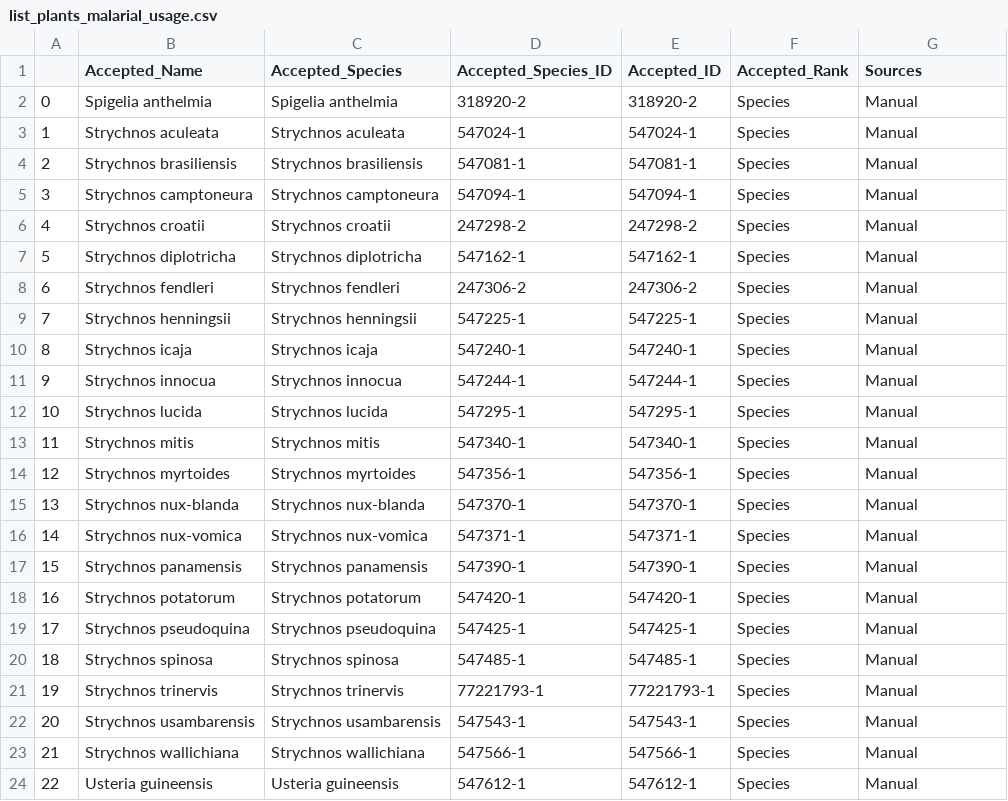
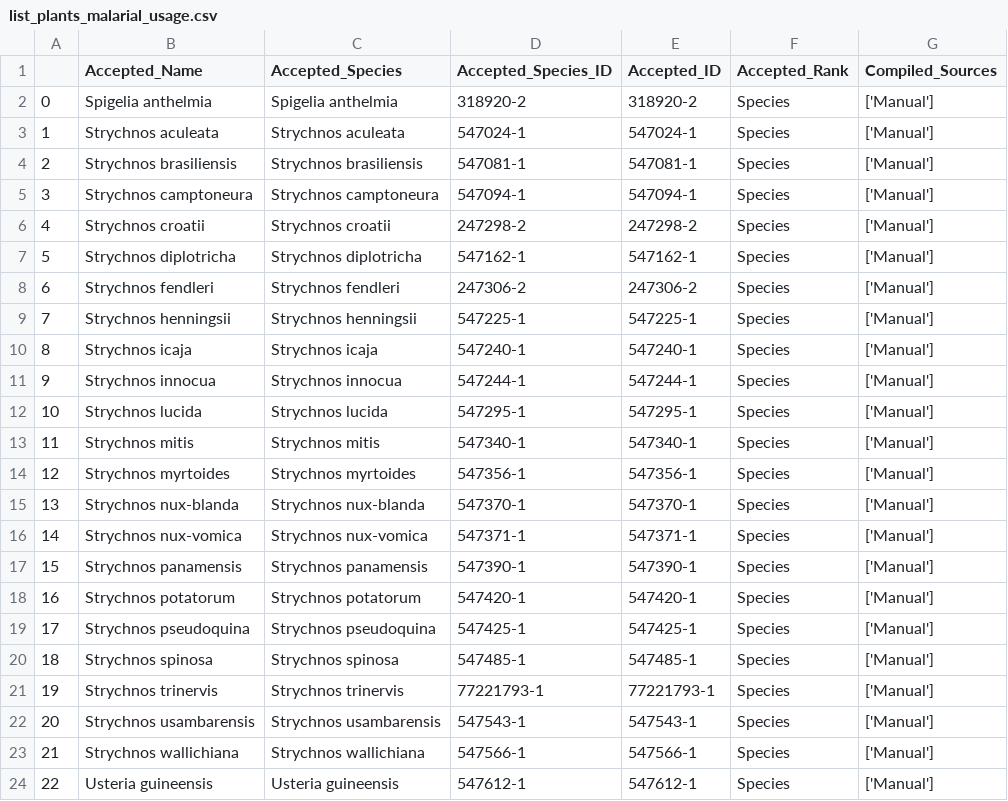
Before and after one commit to alrichardbollans/loganiaceae_traits, a CSV file: logan_medicinal_usage_vars/outputs/list_plants_malarial_usage.csv, drawn as a sheet.

```diff
--- a/logan_medicinal_usage_vars/outputs/list_plants_malarial_usage.csv
+++ b/logan_medicinal_usage_vars/outputs/list_plants_malarial_usage.csv
@@ -1,24 +1,24 @@
-,Accepted_Name,Accepted_Species,Accepted_Species_ID,Accepted_ID,Accepted_Rank,Sources
-0,Spigelia anthelmia,Spigelia anthelmia,318920-2,318920-2,Species,Manual
-1,Strychnos aculeata,Strychnos aculeata,547024-1,547024-1,Species,Manual
-2,Strychnos brasiliensis,Strychnos brasiliensis,547081-1,547081-1,Species,Manual
-3,Strychnos camptoneura,Strychnos camptoneura,547094-1,547094-1,Species,Manual
-4,Strychnos croatii,Strychnos croatii,247298-2,247298-2,Species,Manual
-5,Strychnos diplotricha,Strychnos diplotricha,547162-1,547162-1,Species,Manual
-6,Strychnos fendleri,Strychnos fendleri,247306-2,247306-2,Species,Manual
-7,Strychnos henningsii,Strychnos henningsii,547225-1,547225-1,Species,Manual
-8,Strychnos icaja,Strychnos icaja,547240-1,547240-1,Species,Manual
-9,Strychnos innocua,Strychnos innocua,547244-1,547244-1,Species,Manual
-10,Strychnos lucida,Strychnos lucida,547295-1,547295-1,Species,Manual
-11,Strychnos mitis,Strychnos mitis,547340-1,547340-1,Species,Manual
-12,Strychnos myrtoides,Strychnos myrtoides,547356-1,547356-1,Species,Manual
-13,Strychnos nux-blanda,Strychnos nux-blanda,547370-1,547370-1,Species,Manual
-14,Strychnos nux-vomica,Strychnos nux-vomica,547371-1,547371-1,Species,Manual
-15,Strychnos panamensis,Strychnos panamensis,547390-1,547390-1,Species,Manual
-16,Strychnos potatorum,Strychnos potatorum,547420-1,547420-1,Species,Manual
-17,Strychnos pseudoquina,Strychnos pseudoquina,547425-1,547425-1,Species,Manual
-18,Strychnos spinosa,Strychnos spinosa,547485-1,547485-1,Species,Manual
-19,Strychnos trinervis,Strychnos trinervis,77221793-1,77221793-1,Species,Manual
-20,Strychnos usambarensis,Strychnos usambarensis,547543-1,547543-1,Species,Manual
-21,Strychnos wallichiana,Strychnos wallichiana,547566-1,547566-1,Species,Manual
-22,Usteria guineensis,Usteria guineensis,547612-1,547612-1,Species,Manual
+,Accepted_Name,Accepted_Species,Accepted_Species_ID,Accepted_ID,Accepted_Rank,Compiled_Sources
+0,Spigelia anthelmia,Spigelia anthelmia,318920-2,318920-2,Species,['Manual']
+1,Strychnos aculeata,Strychnos aculeata,547024-1,547024-1,Species,['Manual']
+2,Strychnos brasiliensis,Strychnos brasiliensis,547081-1,547081-1,Species,['Manual']
+3,Strychnos camptoneura,Strychnos camptoneura,547094-1,547094-1,Species,['Manual']
+4,Strychnos croatii,Strychnos croatii,247298-2,247298-2,Species,['Manual']
+5,Strychnos diplotricha,Strychnos diplotricha,547162-1,547162-1,Species,['Manual']
+6,Strychnos fendleri,Strychnos fendleri,247306-2,247306-2,Species,['Manual']
+7,Strychnos henningsii,Strychnos henningsii,547225-1,547225-1,Species,['Manual']
+8,Strychnos icaja,Strychnos icaja,547240-1,547240-1,Species,['Manual']
+9,Strychnos innocua,Strychnos innocua,547244-1,547244-1,Species,['Manual']
+10,Strychnos lucida,Strychnos lucida,547295-1,547295-1,Species,['Manual']
+11,Strychnos mitis,Strychnos mitis,547340-1,547340-1,Species,['Manual']
+12,Strychnos myrtoides,Strychnos myrtoides,547356-1,547356-1,Species,['Manual']
+13,Strychnos nux-blanda,Strychnos nux-blanda,547370-1,547370-1,Species,['Manual']
+14,Strychnos nux-vomica,Strychnos nux-vomica,547371-1,547371-1,Species,['Manual']
+15,Strychnos panamensis,Strychnos panamensis,547390-1,547390-1,Species,['Manual']
+16,Strychnos potatorum,Strychnos potatorum,547420-1,547420-1,Species,['Manual']
+17,Strychnos pseudoquina,Strychnos pseudoquina,547425-1,547425-1,Species,['Manual']
+18,Strychnos spinosa,Strychnos spinosa,547485-1,547485-1,Species,['Manual']
+19,Strychnos trinervis,Strychnos trinervis,77221793-1,77221793-1,Species,['Manual']
+20,Strychnos usambarensis,Strychnos usambarensis,547543-1,547543-1,Species,['Manual']
+21,Strychnos wallichiana,Strychnos wallichiana,547566-1,547566-1,Species,['Manual']
+22,Usteria guineensis,Usteria guineensis,547612-1,547612-1,Species,['Manual']
```
Also changed, not shown: logan_medicinal_usage_vars/outputs/list_plants_medicinal_usage.csv, 6 other files.
